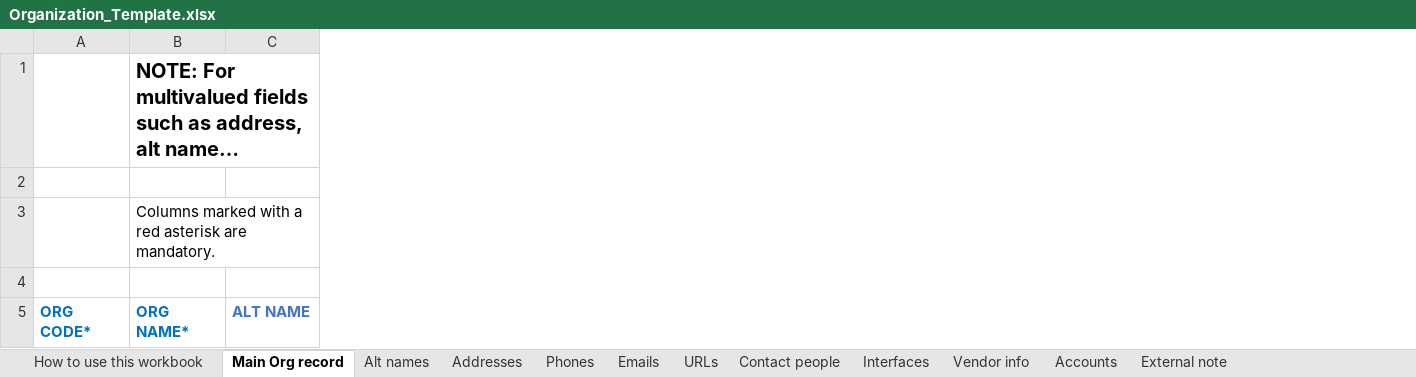
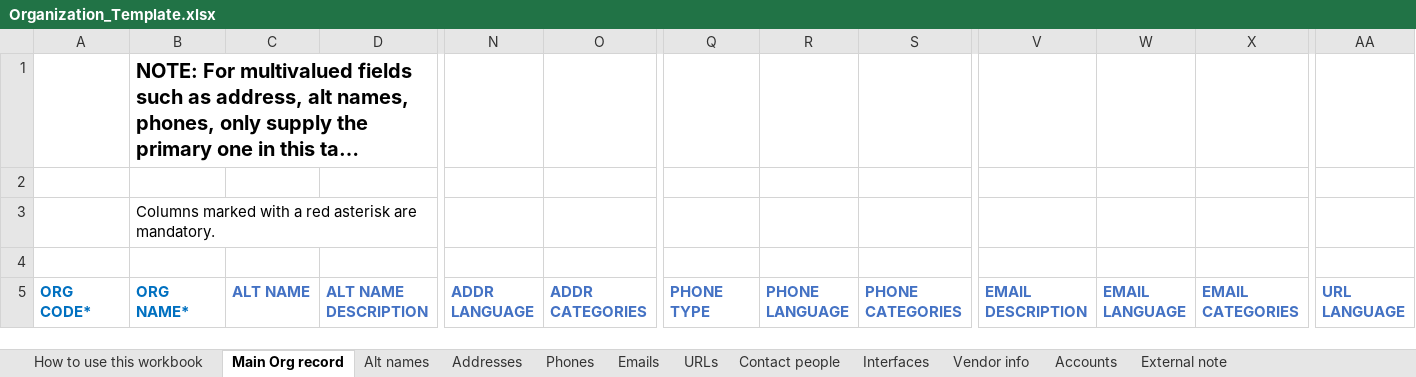
Before and after one commit to marnold-ebsco/phpOrganizationsBuilder, an Excel workbook: Organization_Template.xlsx, sheet Main Org record, drawn as a sheet; only a part is shown, gaps mark what is left out; long unchanged cells end in …; values as stored, in another font and other column widths than the file's, no borders; the diff names each change by its address in the sheet, - before the commit and + after, or states it on an @@ line.

Commit message:
Give Main Org record's instance-1 fields the same columns instance 2+ has
Comparing a 20-organization dataset built through both templates
turned up 27 field-level differences, all confined to whichever alias/
address/phoneNumber/email a given organization put in "instance 1" --
the one that lives on Main Org record in this template, rather than on
an overflow sheet. That sheet's ALT NAME/ADDR*/PHONE/EMAIL columns
never had room for TYPE, LANGUAGE, DESCRIPTION, or CATEGORIES, even
though the corresponding overflow sheets (and every instance in the
alternate template) do.

Organization_Template.xlsx gains 10 columns to close that gap: ALT
NAME DESCRIPTION, ADDR LANGUAGE, ADDR CATEGORIES, PHONE TYPE, PHONE
LANGUAGE, PHONE CATEGORIES, EMAIL DESCRIPTION, EMAIL LANGUAGE, EMAIL
CATEGORIES, and URL LANGUAGE -- each with the same data-validation
dropdown (category list, phone type) its overflow-sheet counterpart
already has, where one applies. The Emails overflow sheet itself also
gained a LANGUAGE column, matching the alternate template's Emails
sheet -- it was missing there too, for every instance, not just
instance 1.

organization_field_mapping.json already had every mapping entry these
columns needed (instance-1 aliases.description/addresses.language/
addresses.categories/phoneNumbers.type/.../emails.language, plus
emails[2].language for the overflow sheet) -- they'd simply never had
a column feeding them before. TemplateFlattener.php gets one
$this->copy(...) call per new column.

Inserting columns into an existing worksheet does not shift its
pre-existing data validations' cell ranges (openpyxl leaves them
pointing at their original column letters) -- the three validations
Main Org record already had (Vendor Yes/No, ORG status, ORG TYPE) and
the one on Emails (Categories) all ended up on the wrong column after
the insert and had to be rebuilt from scratch, looked up by header
text rather than a hardcoded letter, to avoid repeating the mistake.

tests/fixtures/template_fixture.xlsx and TemplateFlattenerTest.php get
the same columns and matching assertions.

```diff
--- a/Organization_Template.xlsx (sheet Main Org record)
+++ b/Organization_Template.xlsx (sheet Main Org record)
+column D, row 5: ALT NAME DESCRIPTION
+column N, row 5: ADDR LANGUAGE
+column O, row 5: ADDR CATEGORIES
+column Q, row 5: PHONE TYPE
+column R, row 5: PHONE LANGUAGE
+column S, row 5: PHONE CATEGORIES
+column V, row 5: EMAIL DESCRIPTION
+column W, row 5: EMAIL LANGUAGE
+column X, row 5: EMAIL CATEGORIES
+column AA, row 5: URL LANGUAGE
```
Also changed, not shown: sheet Emails, 4 other files.
